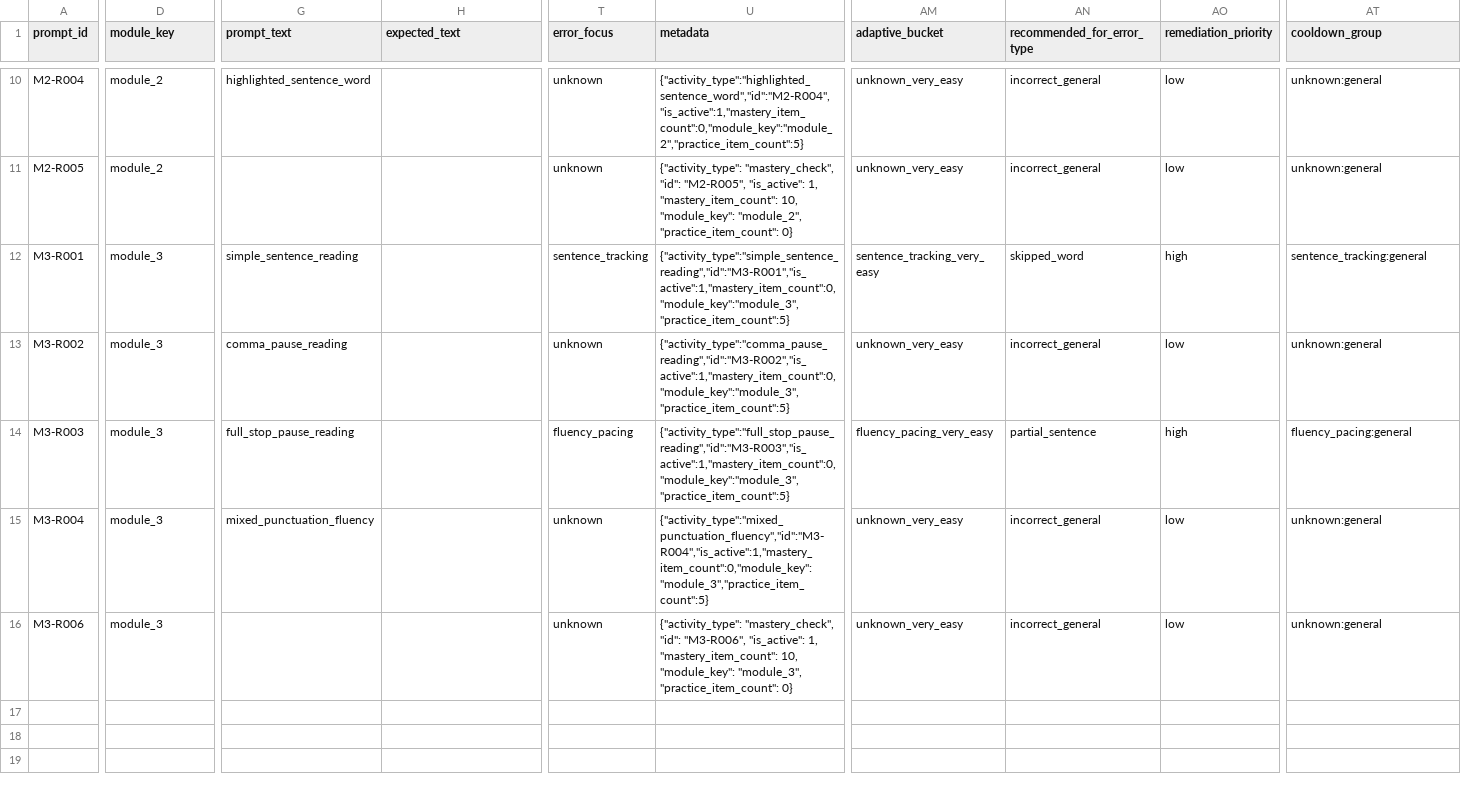
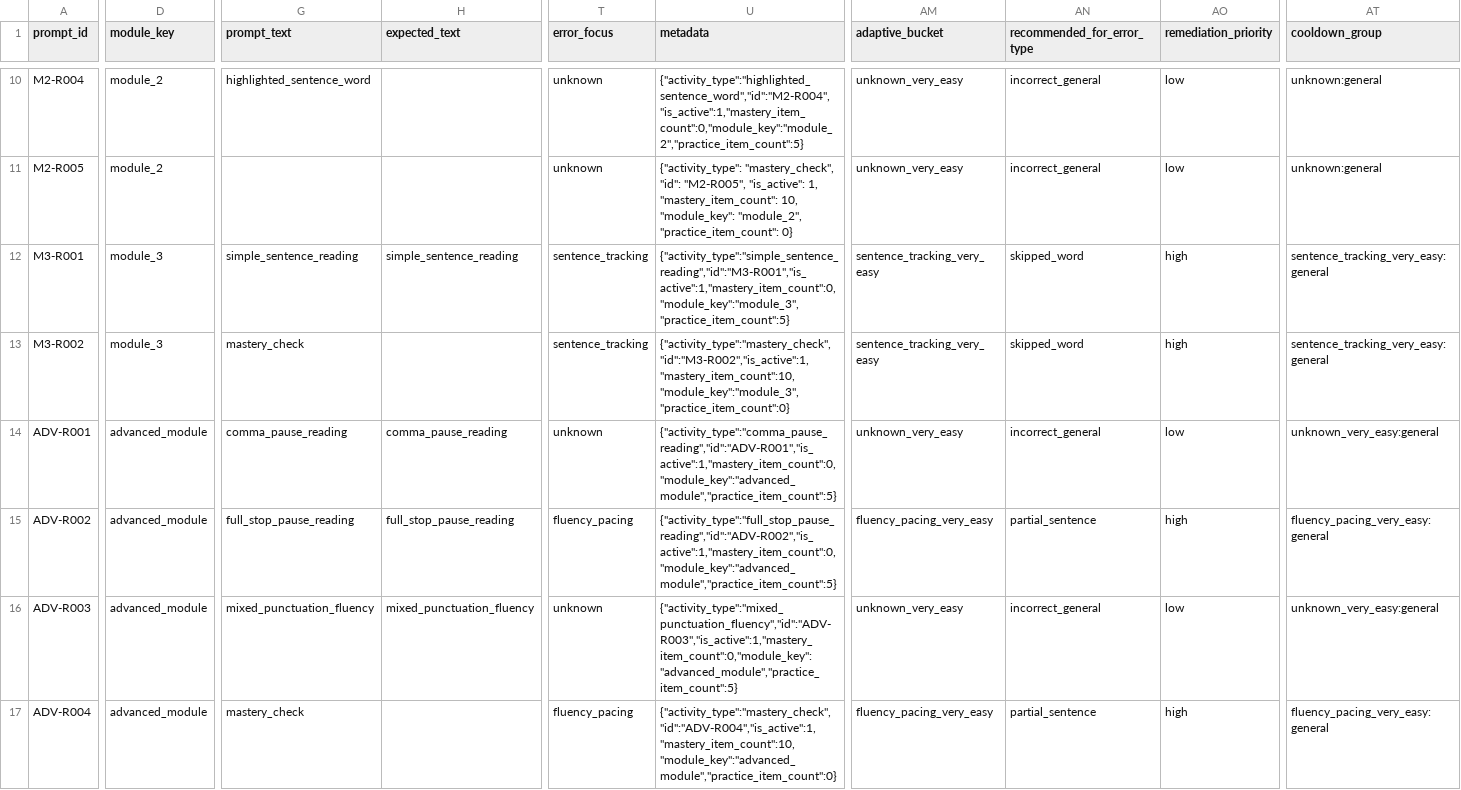
Before and after one commit to mendezjerick/ReaDirect, a CSV file: database/seed-data/readirect/module_activity_selection_rules.csv, drawn as a sheet; only a part is shown, gaps mark what is left out; addresses are those after the commit; rows hold the shown columns only; the diff covers the shown part only; the diff names each change by its address in the sheet, - before the commit and + after, or states it on an @@ line.

Commit message:
Module 3 adjustments

```diff
--- a/database/seed-data/readirect/module_activity_selection_rules.csv
+++ b/database/seed-data/readirect/module_activity_selection_rules.csv
-H12 (expected_text): (empty)
+H12 (expected_text): simple_sentence_reading
-AT12 (cooldown_group): sentence_tracking:general
+AT12 (cooldown_group): sentence_tracking_very_easy:general
-G13 (prompt_text): comma_pause_reading
+G13 (prompt_text): mastery_check
-T13 (error_focus): unknown
+T13 (error_focus): sentence_tracking
-U13 (metadata): {"activity_type":"comma_pause_reading","id":"M3-R002","is_active":1,"mastery_item_count":0,"module_key":"module_3","practice_item_count":5}
+U13 (metadata): {"activity_type":"mastery_check","id":"M3-R002","is_active":1,"mastery_item_count":10,"module_key":"module_3","practice_item_count":0}
-AM13 (adaptive_bucket): unknown_very_easy
+AM13 (adaptive_bucket): sentence_tracking_very_easy
-AN13 (recommended_for_error_type): incorrect_general
+AN13 (recommended_for_error_type): skipped_word
-AO13 (remediation_priority): low
+AO13 (remediation_priority): high
-AT13 (cooldown_group): unknown:general
+AT13 (cooldown_group): sentence_tracking_very_easy:general
+row 14: ADV-R001 | advanced_module | comma_pause_reading | comma_pause_reading | unknown | {"activity_type":"comma_pause_reading","id":"ADV-R001","is_active":1,"mastery_item_count":0,"module_key":"advanced_module","practice_item_count":5} | unknown_very_easy | incorrect_general | low | unknown_very_easy:general
-A15 (prompt_id): M3-R003
+A15 (prompt_id): ADV-R002
-D15:D17 (module_key): module_3
+D15:D17 (module_key): advanced_module
-H15 (expected_text): (empty)
+H15 (expected_text): full_stop_pause_reading
-U15 (metadata): {"activity_type":"full_stop_pause_reading","id":"M3-R003","is_active":1,"mastery_item_count":0,"module_key":"module_3","practice_item_count":5}
+U15 (metadata): {"activity_type":"full_stop_pause_reading","id":"ADV-R002","is_active":1,"mastery_item_count":0,"module_key":"advanced_module","practice_item_count":5}
-AT15 (cooldown_group): fluency_pacing:general
+AT15 (cooldown_group): fluency_pacing_very_easy:general
-A16 (prompt_id): M3-R004
+A16 (prompt_id): ADV-R003
-H16 (expected_text): (empty)
+H16 (expected_text): mixed_punctuation_fluency
-U16 (metadata): {"activity_type":"mixed_punctuation_fluency","id":"M3-R004","is_active":1,"mastery_item_count":0,"module_key":"module_3","practice_item_count":5}
+U16 (metadata): {"activity_type":"mixed_punctuation_fluency","id":"ADV-R003","is_active":1,"mastery_item_count":0,"module_key":"advanced_module","practice_item_count":5}
-AT16 (cooldown_group): unknown:general
+AT16 (cooldown_group): unknown_very_easy:general
-A17 (prompt_id): M3-R006
+A17 (prompt_id): ADV-R004
-G17 (prompt_text): (empty)
+G17 (prompt_text): mastery_check
-T17 (error_focus): unknown
+T17 (error_focus): fluency_pacing
-U17 (metadata): {"activity_type": "mastery_check", "id": "M3-R006", "is_active": 1, "mastery_item_count": 10, "module_key": "module_3", "practice_item_count": 0}
+U17 (metadata): {"activity_type":"mastery_check","id":"ADV-R004","is_active":1,"mastery_item_count":10,"module_key":"advanced_module","practice_item_count":0}
-AM17 (adaptive_bucket): unknown_very_easy
+AM17 (adaptive_bucket): fluency_pacing_very_easy
-AN17 (recommended_for_error_type): incorrect_general
+AN17 (recommended_for_error_type): partial_sentence
-AO17 (remediation_priority): low
+AO17 (remediation_priority): high
-AT17 (cooldown_group): unknown:general
+AT17 (cooldown_group): fluency_pacing_very_easy:general
```
Also changed, not shown: 4 edited cells elsewhere in this file, 41 other files.
